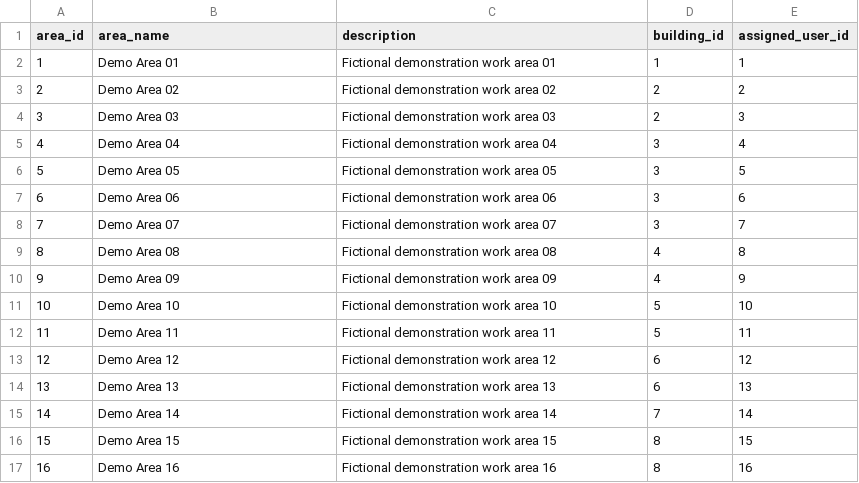
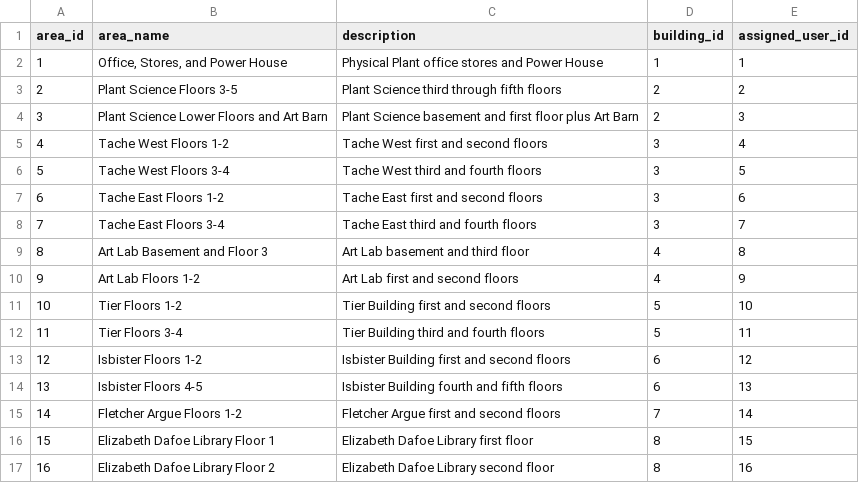
Before and after one commit to haneyoshi/WebAppMVP, a CSV file: Echotask/echotask-backend/data/areas.csv, drawn as a sheet; only a part is shown; the diff covers the shown part only.

```diff
--- a/Echotask/echotask-backend/data/areas.csv
+++ b/Echotask/echotask-backend/data/areas.csv
@@ -1,17 +1,17 @@
 area_id,area_name,description,building_id,assigned_user_id
-1,Demo Area 01,Fictional demonstration work area 01,1,1
-2,Demo Area 02,Fictional demonstration work area 02,2,2
-3,Demo Area 03,Fictional demonstration work area 03,2,3
-4,Demo Area 04,Fictional demonstration work area 04,3,4
-5,Demo Area 05,Fictional demonstration work area 05,3,5
-6,Demo Area 06,Fictional demonstration work area 06,3,6
-7,Demo Area 07,Fictional demonstration work area 07,3,7
-8,Demo Area 08,Fictional demonstration work area 08,4,8
-9,Demo Area 09,Fictional demonstration work area 09,4,9
-10,Demo Area 10,Fictional demonstration work area 10,5,10
-11,Demo Area 11,Fictional demonstration work area 11,5,11
-12,Demo Area 12,Fictional demonstration work area 12,6,12
-13,Demo Area 13,Fictional demonstration work area 13,6,13
-14,Demo Area 14,Fictional demonstration work area 14,7,14
-15,Demo Area 15,Fictional demonstration work area 15,8,15
-16,Demo Area 16,Fictional demonstration work area 16,8,16
+1,"Office, Stores, and Power House",Physical Plant office stores and Power House,1,1
+2,Plant Science Floors 3-5,Plant Science third through fifth floors,2,2
+3,Plant Science Lower Floors and Art Barn,Plant Science basement and first floor plus Art Barn,2,3
+4,Tache West Floors 1-2,Tache West first and second floors,3,4
+5,Tache West Floors 3-4,Tache West third and fourth floors,3,5
+6,Tache East Floors 1-2,Tache East first and second floors,3,6
+7,Tache East Floors 3-4,Tache East third and fourth floors,3,7
+8,Art Lab Basement and Floor 3,Art Lab basement and third floor,4,8
+9,Art Lab Floors 1-2,Art Lab first and second floors,4,9
+10,Tier Floors 1-2,Tier Building first and second floors,5,10
+11,Tier Floors 3-4,Tier Building third and fourth floors,5,11
+12,Isbister Floors 1-2,Isbister Building first and second floors,6,12
+13,Isbister Floors 4-5,Isbister Building fourth and fifth floors,6,13
+14,Fletcher Argue Floors 1-2,Fletcher Argue first and second floors,7,14
+15,Elizabeth Dafoe Library Floor 1,Elizabeth Dafoe Library first floor,8,15
+16,Elizabeth Dafoe Library Floor 2,Elizabeth Dafoe Library second floor,8,16
```
Also changed, not shown: 12 edited cells elsewhere in this file, Echotask/echotask-backend/data/buildings.csv, Echotask/echotask-backend/data/users.csv, 47 other files.
